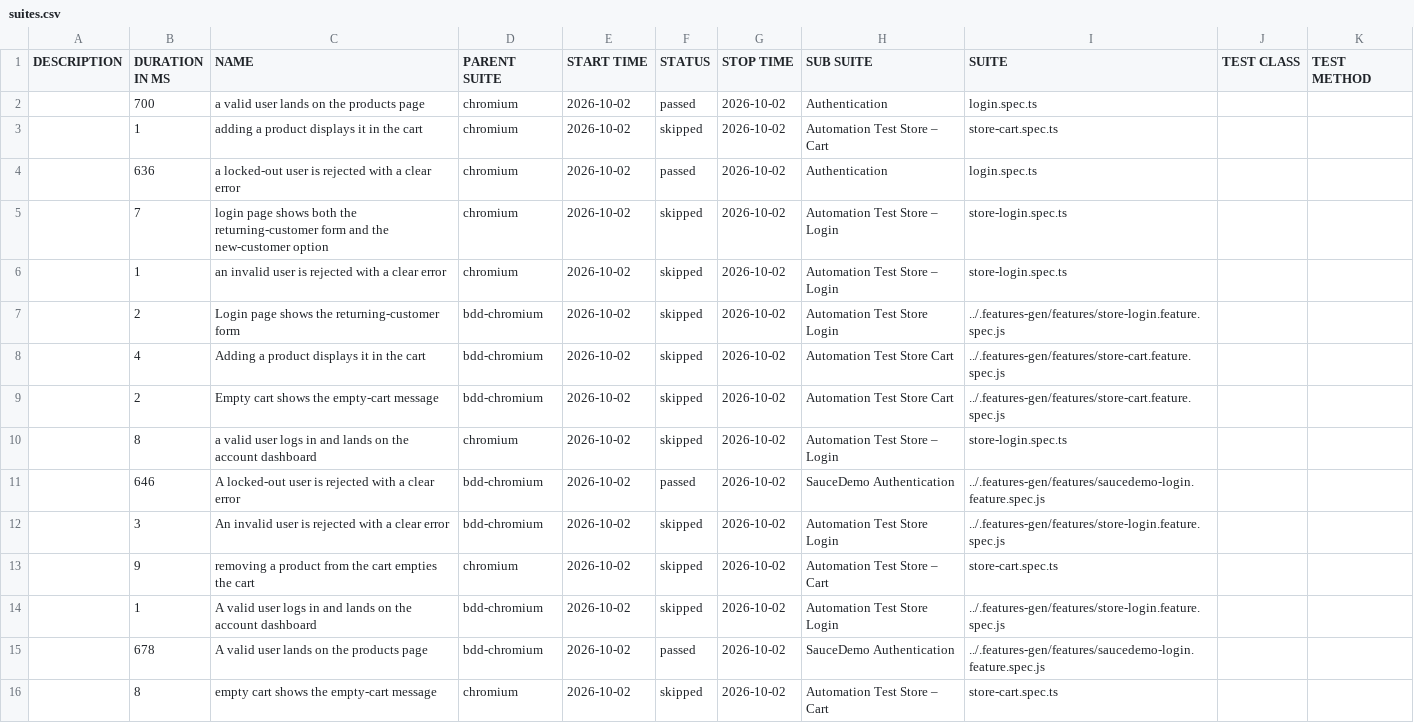
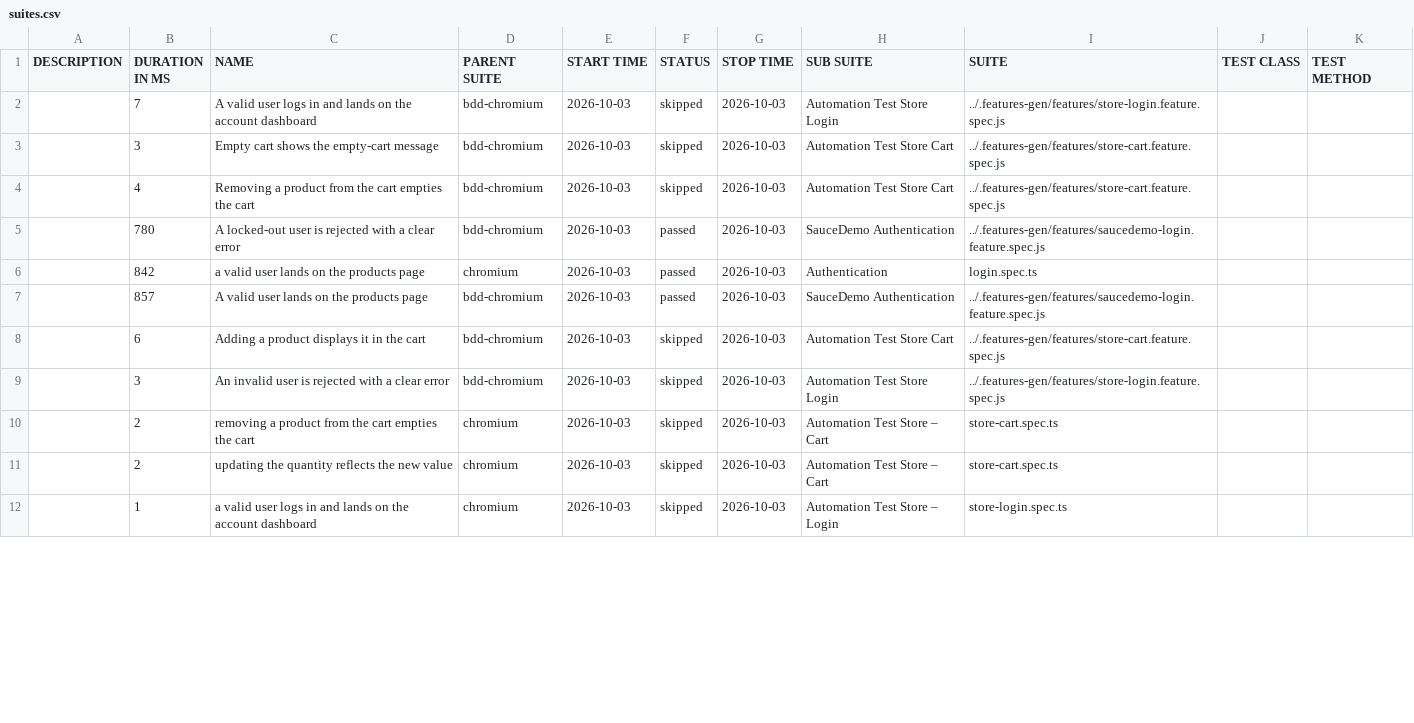
Before and after one commit to Cacheater/playwright-e2e-framework, a CSV file: data/suites.csv, drawn as a sheet; only a part is shown; the diff covers the shown part only.

```diff
--- a/data/suites.csv
+++ b/data/suites.csv
@@ -1,16 +1,12 @@
 "DESCRIPTION","DURATION IN MS","NAME","PARENT SUITE","START TIME","STATUS","STOP TIME","SUB SUITE","SUITE","TEST CLASS","TEST METHOD"
-"","700","a valid user lands on the products page","chromium","2026-10-02","passed","2026-10-02","Authentication","login.spec.ts","",""
-"","1","adding a product displays it in the cart","chromium","2026-10-02","skipped","2026-10-02","Automation Test Store – Cart","store-cart.spec.ts","",""
-"","636","a locked-out user is rejected with a clear error","chromium","2026-10-02","passed","2026-10-02","Authentication","login.spec.ts","",""
-"","7","login page shows both the returning-customer form and the new-customer option","chromium","2026-10-02","skipped","2026-10-02","Automation Test Store – Login","store-login.spec.ts","",""
-"","1","an invalid user is rejected with a clear error","chromium","2026-10-02","skipped","2026-10-02","Automation Test Store – Login","store-login.spec.ts","",""
-"","2","Login page shows the returning-customer form","bdd-chromium","2026-10-02","skipped","2026-10-02","Automation Test Store Login","../.features-gen/features/store-login.feature.spec.js","",""
-"","4","Adding a product displays it in the cart","bdd-chromium","2026-10-02","skipped","2026-10-02","Automation Test Store Cart","../.features-gen/features/store-cart.feature.spec.js","",""
-"","2","Empty cart shows the empty-cart message","bdd-chromium","2026-10-02","skipped","2026-10-02","Automation Test Store Cart","../.features-gen/features/store-cart.feature.spec.js","",""
-"","8","a valid user logs in and lands on the account dashboard","chromium","2026-10-02","skipped","2026-10-02","Automation Test Store – Login","store-login.spec.ts","",""
-"","646","A locked-out user is rejected with a clear error","bdd-chromium","2026-10-02","passed","2026-10-02","SauceDemo Authentication","../.features-gen/features/saucedemo-login.feature.spec.js","",""
-"","3","An invalid user is rejected with a clear error","bdd-chromium","2026-10-02","skipped","2026-10-02","Automation Test Store Login","../.features-gen/features/store-login.feature.spec.js","",""
-"","9","removing a product from the cart empties the cart","chromium","2026-10-02","skipped","2026-10-02","Automation Test Store – Cart","store-cart.spec.ts","",""
-"","1","A valid user logs in and lands on the account dashboard","bdd-chromium","2026-10-02","skipped","2026-10-02","Automation Test Store Login","../.features-gen/features/store-login.feature.spec.js","",""
-"","678","A valid user lands on the products page","bdd-chromium","2026-10-02","passed","2026-10-02","SauceDemo Authentication","../.features-gen/features/saucedemo-login.feature.spec.js","",""
-"","8","empty cart shows the empty-cart message","chromium","2026-10-02","skipped","2026-10-02","Automation Test Store – Cart","store-cart.spec.ts","",""
+"","7","A valid user logs in and lands on the account dashboard","bdd-chromium","2026-10-03","skipped","2026-10-03","Automation Test Store Login","../.features-gen/features/store-login.feature.spec.js","",""
+"","3","Empty cart shows the empty-cart message","bdd-chromium","2026-10-03","skipped","2026-10-03","Automation Test Store Cart","../.features-gen/features/store-cart.feature.spec.js","",""
+"","4","Removing a product from the cart empties the cart","bdd-chromium","2026-10-03","skipped","2026-10-03","Automation Test Store Cart","../.features-gen/features/store-cart.feature.spec.js","",""
+"","780","A locked-out user is rejected with a clear error","bdd-chromium","2026-10-03","passed","2026-10-03","SauceDemo Authentication","../.features-gen/features/saucedemo-login.feature.spec.js","",""
+"","842","a valid user lands on the products page","chromium","2026-10-03","passed","2026-10-03","Authentication","login.spec.ts","",""
+"","857","A valid user lands on the products page","bdd-chromium","2026-10-03","passed","2026-10-03","SauceDemo Authentication","../.features-gen/features/saucedemo-login.feature.spec.js","",""
+"","6","Adding a product displays it in the cart","bdd-chromium","2026-10-03","skipped","2026-10-03","Automation Test Store Cart","../.features-gen/features/store-cart.feature.spec.js","",""
+"","3","An invalid user is rejected with a clear error","bdd-chromium","2026-10-03","skipped","2026-10-03","Automation Test Store Login","../.features-gen/features/store-login.feature.spec.js","",""
+"","2","removing a product from the cart empties the cart","chromium","2026-10-03","skipped","2026-10-03","Automation Test Store – Cart","store-cart.spec.ts","",""
+"","2","updating the quantity reflects the new value","chromium","2026-10-03","skipped","2026-10-03","Automation Test Store – Cart","store-cart.spec.ts","",""
+"","1","a valid user logs in and lands on the account dashboard","chromium","2026-10-03","skipped","2026-10-03","Automation Test Store – Login","store-login.spec.ts","",""
```
Also changed, not shown: 5 added rows, 1 removed row and 7 edited cells elsewhere in this file, 50 other files.
